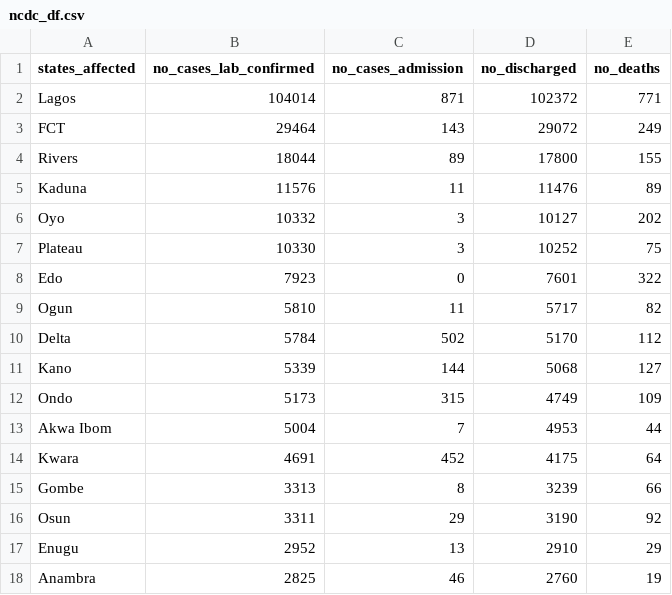
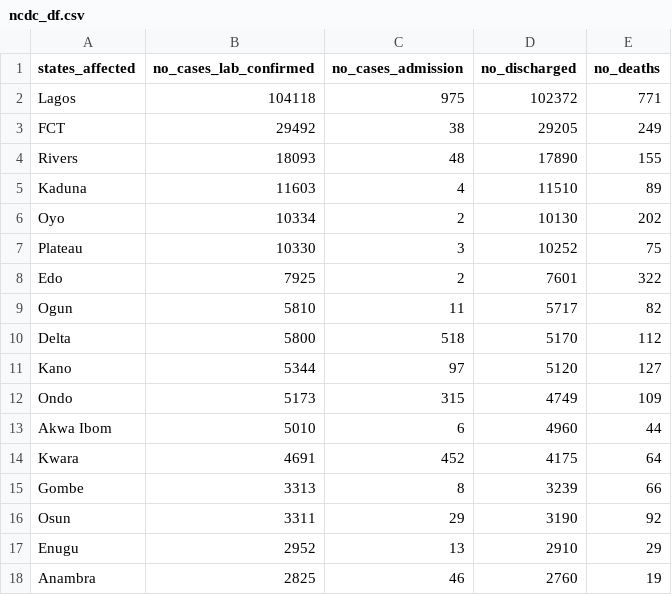
Before and after one commit to RaveEx12/Nigeria-COVID-19-Data-Analysis-Using-Python, a CSV file: ncdc_df.csv, drawn as a sheet; only a part is shown; the diff covers the shown part only.

```diff
--- a/ncdc_df.csv
+++ b/ncdc_df.csv
@@ -1,14 +1,14 @@
 states_affected,no_cases_lab_confirmed,no_cases_admission,no_discharged,no_deaths
-Lagos,104014,871,102372,771
-FCT,29464,143,29072,249
-Rivers,18044,89,17800,155
-Kaduna,11576,11,11476,89
-Oyo,10332,3,10127,202
+Lagos,104118,975,102372,771
+FCT,29492,38,29205,249
+Rivers,18093,48,17890,155
+Kaduna,11603,4,11510,89
+Oyo,10334,2,10130,202
 Plateau,10330,3,10252,75
-Edo,7923,0,7601,322
+Edo,7925,2,7601,322
 Ogun,5810,11,5717,82
-Delta,5784,502,5170,112
-Kano,5339,144,5068,127
+Delta,5800,518,5170,112
+Kano,5344,97,5120,127
 Ondo,5173,315,4749,109
-Akwa Ibom,5004,7,4953,44
+Akwa Ibom,5010,6,4960,44
 Kwara,4691,452,4175,64
```
Also changed, not shown: 17 edited cells elsewhere in this file, ncdc and external covid19 data.csv, 10 other files.
